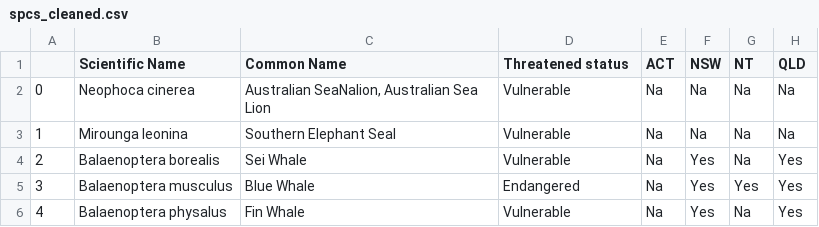
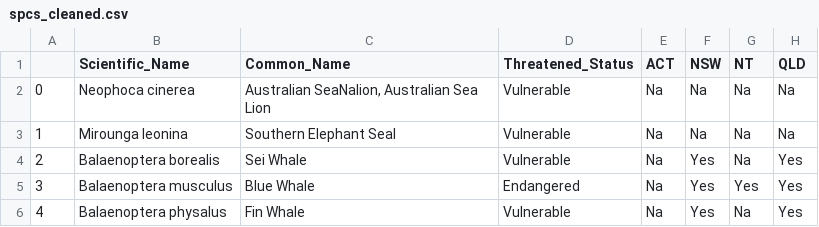
Before and after one commit to AmyAndersson/Project-2, a CSV file: data/spcs_cleaned.csv, drawn as a sheet; only a part is shown; the diff names each change by its address in the sheet, - before the commit and + after, or states it on an @@ line.

Commit message:
cleaned 2 and readmeVis

```diff
--- a/data/spcs_cleaned.csv
+++ b/data/spcs_cleaned.csv
-B1: Scientific Name
+B1: Scientific_Name
-C1: Common Name
+C1: Common_Name
-D1: Threatened status
+D1: Threatened_Status
```
Also changed, not shown: 5 other files.
